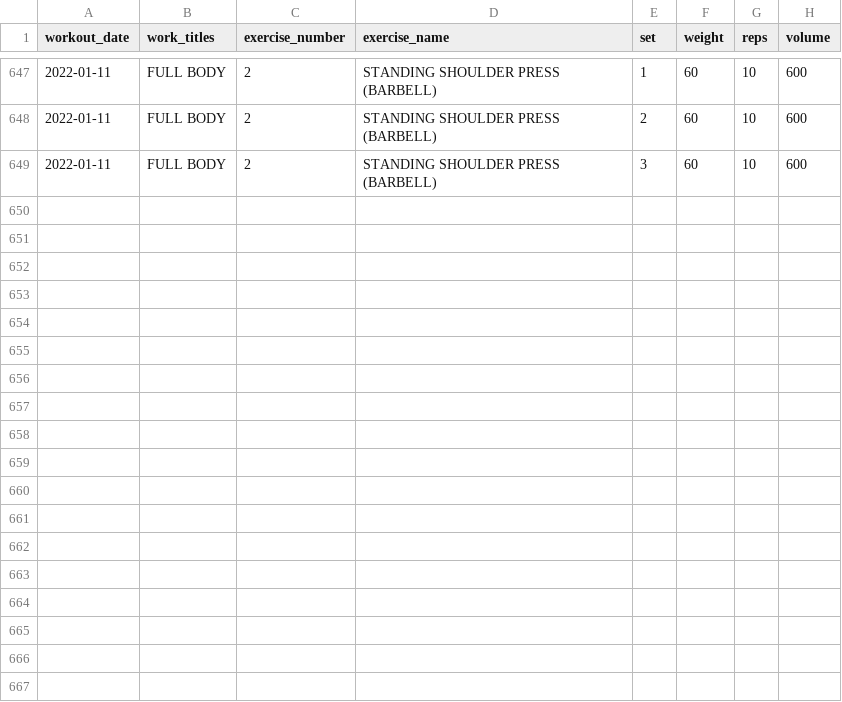
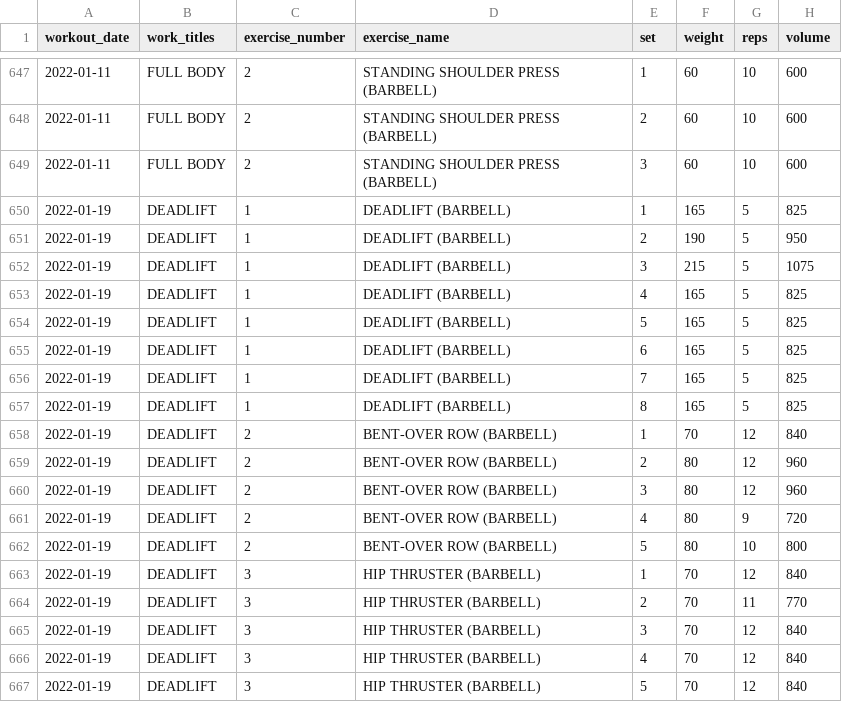
Before and after one commit to jeremybutt09/workout_data, a CSV file: data/workout_output.csv, drawn as a sheet; only a part is shown, gaps mark what is left out; the diff names each change by its address in the sheet, - before the commit and + after, or states it on an @@ line.

Commit message:
Added new workout deadlift

```diff
--- a/data/workout_output.csv
+++ b/data/workout_output.csv
+row 650: 2022-01-19 | DEADLIFT | 1 | DEADLIFT (BARBELL) | 1 | 165 | 5 | 825
+row 651: 2022-01-19 | DEADLIFT | 1 | DEADLIFT (BARBELL) | 2 | 190 | 5 | 950
+row 652: 2022-01-19 | DEADLIFT | 1 | DEADLIFT (BARBELL) | 3 | 215 | 5 | 1075
+row 653: 2022-01-19 | DEADLIFT | 1 | DEADLIFT (BARBELL) | 4 | 165 | 5 | 825
+row 654: 2022-01-19 | DEADLIFT | 1 | DEADLIFT (BARBELL) | 5 | 165 | 5 | 825
+row 655: 2022-01-19 | DEADLIFT | 1 | DEADLIFT (BARBELL) | 6 | 165 | 5 | 825
+row 656: 2022-01-19 | DEADLIFT | 1 | DEADLIFT (BARBELL) | 7 | 165 | 5 | 825
+row 657: 2022-01-19 | DEADLIFT | 1 | DEADLIFT (BARBELL) | 8 | 165 | 5 | 825
+row 658: 2022-01-19 | DEADLIFT | 2 | BENT-OVER ROW (BARBELL) | 1 | 70 | 12 | 840
+row 659: 2022-01-19 | DEADLIFT | 2 | BENT-OVER ROW (BARBELL) | 2 | 80 | 12 | 960
+row 660: 2022-01-19 | DEADLIFT | 2 | BENT-OVER ROW (BARBELL) | 3 | 80 | 12 | 960
+row 661: 2022-01-19 | DEADLIFT | 2 | BENT-OVER ROW (BARBELL) | 4 | 80 | 9 | 720
+row 662: 2022-01-19 | DEADLIFT | 2 | BENT-OVER ROW (BARBELL) | 5 | 80 | 10 | 800
+row 663: 2022-01-19 | DEADLIFT | 3 | HIP THRUSTER (BARBELL) | 1 | 70 | 12 | 840
+row 664: 2022-01-19 | DEADLIFT | 3 | HIP THRUSTER (BARBELL) | 2 | 70 | 11 | 770
+row 665: 2022-01-19 | DEADLIFT | 3 | HIP THRUSTER (BARBELL) | 3 | 70 | 12 | 840
+row 666: 2022-01-19 | DEADLIFT | 3 | HIP THRUSTER (BARBELL) | 4 | 70 | 12 | 840
+row 667: 2022-01-19 | DEADLIFT | 3 | HIP THRUSTER (BARBELL) | 5 | 70 | 12 | 840
```
